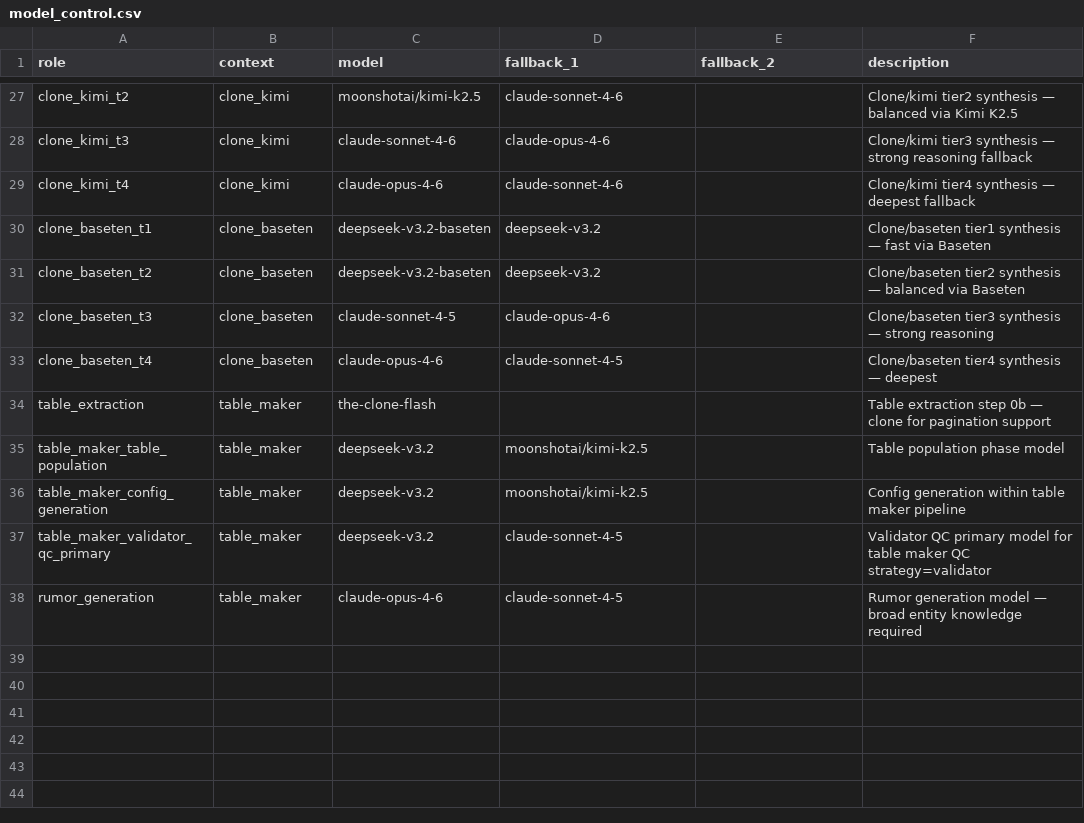
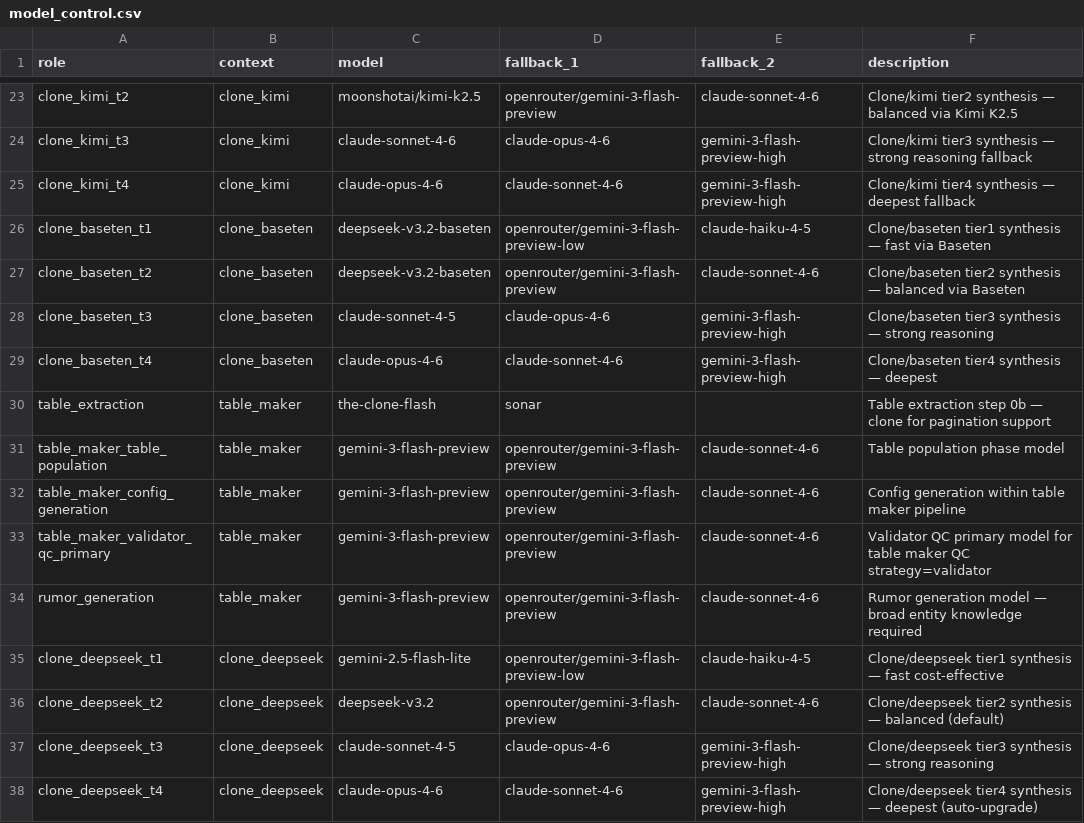
Before and after one commit to EliyahuAI/mcp-server-hyperplexity, a CSV file: src/model_config/model_control.csv, drawn as a sheet; only a part is shown, gaps mark what is left out; addresses are those after the commit; the diff covers the shown part only; the diff names each change by its address in the sheet, - before the commit and + after, or states it on an @@ line.

```diff
--- a/src/model_config/model_control.csv
+++ b/src/model_config/model_control.csv
-D23 (fallback_1): claude-sonnet-4-6
+D23 (fallback_1): openrouter/gemini-3-flash-preview
-E23 (fallback_2): (empty)
+E23 (fallback_2): claude-sonnet-4-6
-E24:E25 (fallback_2): (empty)
+E24:E25 (fallback_2): gemini-3-flash-preview-high
-D26 (fallback_1): deepseek-v3.2
+D26 (fallback_1): openrouter/gemini-3-flash-preview-low
-E26 (fallback_2): (empty)
+E26 (fallback_2): claude-haiku-4-5
-D27 (fallback_1): deepseek-v3.2
+D27 (fallback_1): openrouter/gemini-3-flash-preview
-E27 (fallback_2): (empty)
+E27 (fallback_2): claude-sonnet-4-6
-E28:E29 (fallback_2): (empty)
+E28:E29 (fallback_2): gemini-3-flash-preview-high
-D29 (fallback_1): claude-sonnet-4-5
+D29 (fallback_1): claude-sonnet-4-6
-D30 (fallback_1): (empty)
+D30 (fallback_1): sonar
-C31:C33 (model): deepseek-v3.2
+C31:C33 (model): gemini-3-flash-preview
-D31:D32 (fallback_1): moonshotai/kimi-k2.5
+D31:D32 (fallback_1): openrouter/gemini-3-flash-preview
-E31:E34 (fallback_2): (empty)
+E31:E34 (fallback_2): claude-sonnet-4-6
-D33:D34 (fallback_1): claude-sonnet-4-5
+D33:D34 (fallback_1): openrouter/gemini-3-flash-preview
-C34 (model): claude-opus-4-6
+C34 (model): gemini-3-flash-preview
+row 35: clone_deepseek_t1 | clone_deepseek | gemini-2.5-flash-lite | openrouter/gemini-3-flash-preview-low | claude-haiku-4-5 | Clone/deepseek tier1 synthesis — fast cost-effective
+row 36: clone_deepseek_t2 | clone_deepseek | deepseek-v3.2 | openrouter/gemini-3-flash-preview | claude-sonnet-4-6 | Clone/deepseek tier2 synthesis — balanced (default)
+row 37: clone_deepseek_t3 | clone_deepseek | claude-sonnet-4-5 | claude-opus-4-6 | gemini-3-flash-preview-high | Clone/deepseek tier3 synthesis — strong reasoning
+row 38: clone_deepseek_t4 | clone_deepseek | claude-opus-4-6 | claude-sonnet-4-6 | gemini-3-flash-preview-high | Clone/deepseek tier4 synthesis — deepest (auto-upgrade)
```
Also changed, not shown: 4 removed rows and 29 edited cells elsewhere in this file.
